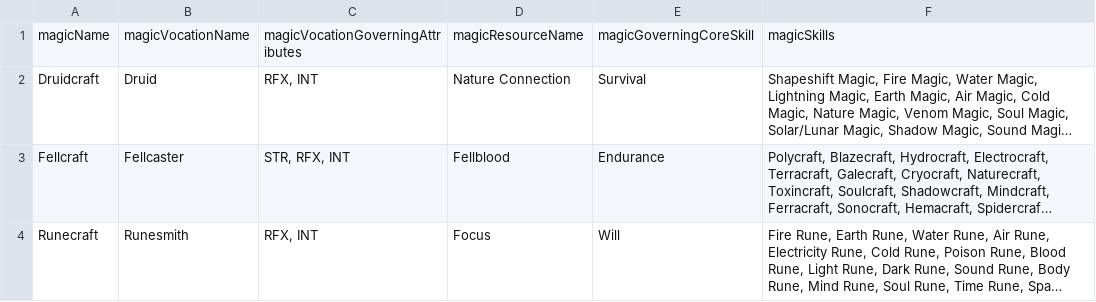
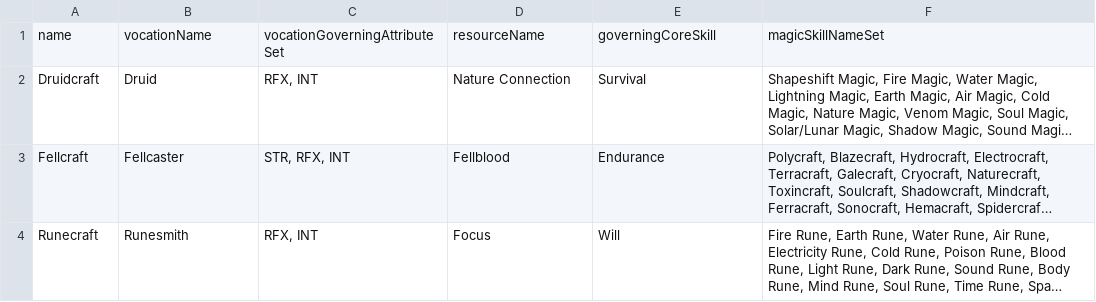
Before and after one commit to CogentRoleplayCommunity/FogentRoleplay, a CSV file: MagicSystemData.csv, drawn as a sheet; long unchanged cells end in …; removed rows and columns are numbered as before the commit, all else as after; the diff names each change by its address in the sheet, - before the commit and + after, or states it on an @@ line.

```diff
--- a/MagicSystemData.csv
+++ b/MagicSystemData.csv
-row 1: magicName | magicVocationName | magicVocationGoverningAttributes | magicResourceName | magicGoverningCoreSkill | magicSkills
+row 1: name | vocationName | vocationGoverningAttributeSet | resourceName | governingCoreSkill | magicSkillNameSet
```
Also changed, not shown: MagicSkillData.csv.
